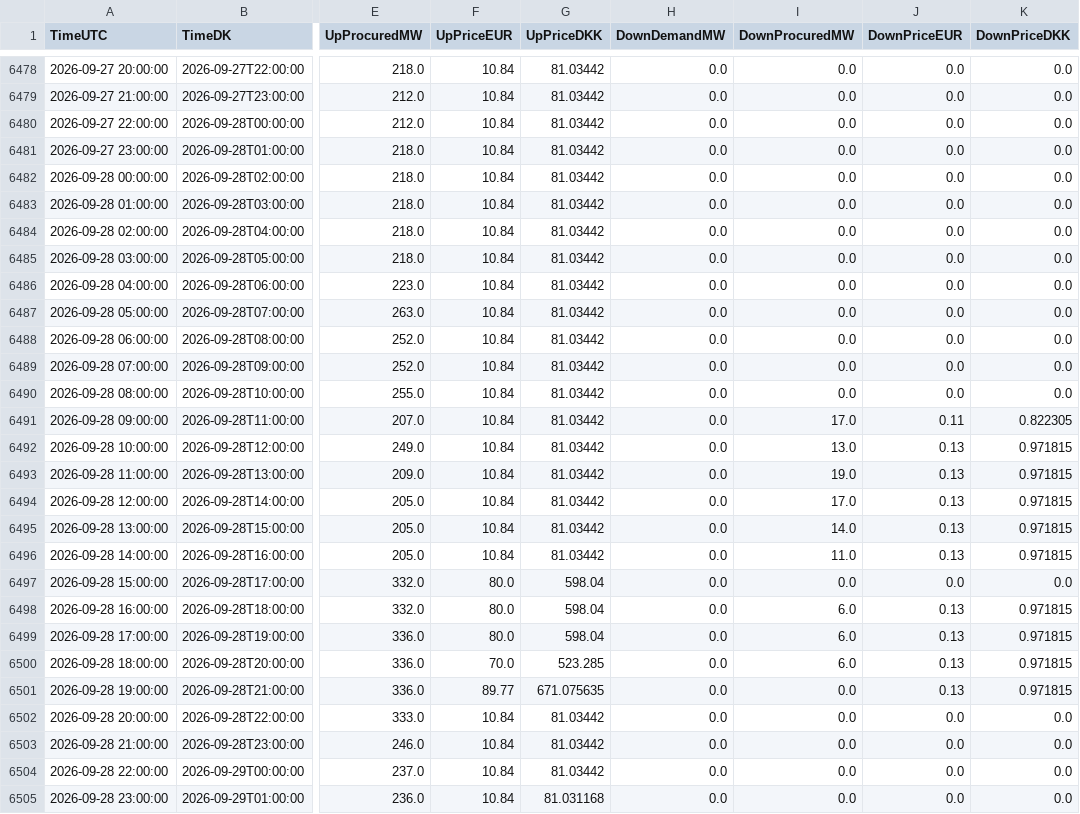
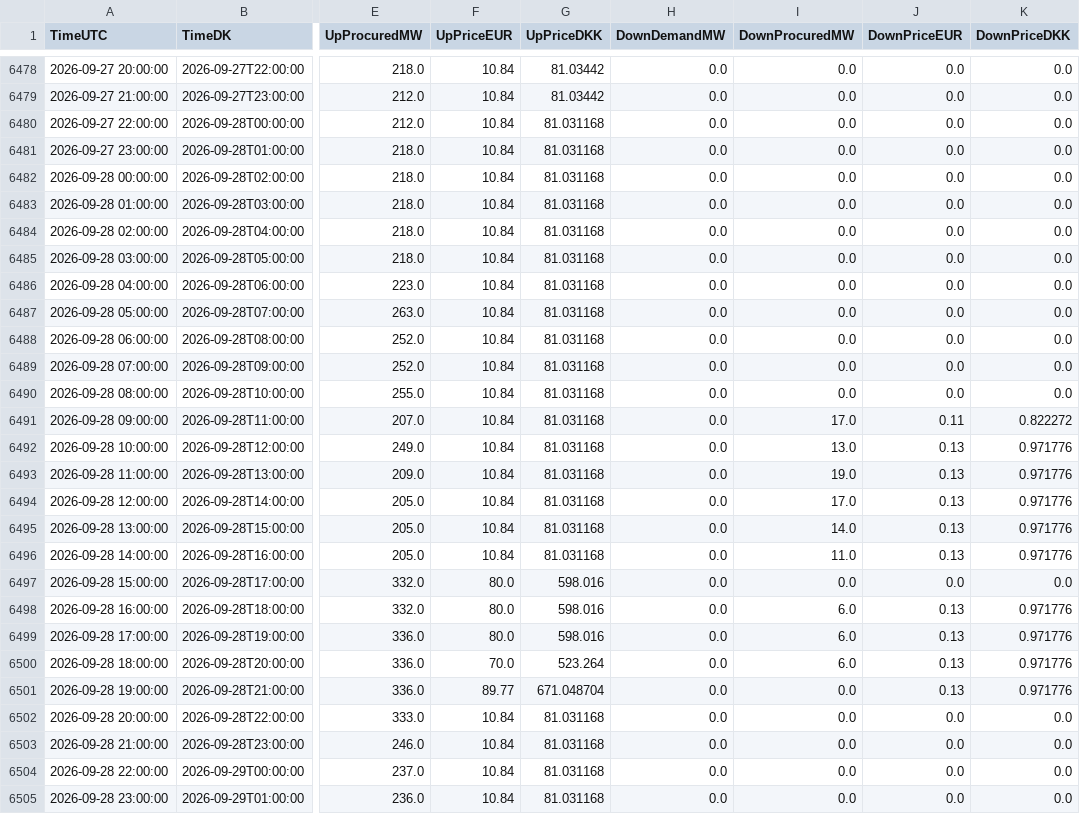
Before and after one commit to skj-1964/df-data, a CSV file: mfrr_cap/DK2_2026.csv, drawn as a sheet; only a part is shown, gaps mark what is left out; the diff names each change by its address in the sheet, - before the commit and + after, or states it on an @@ line.

```diff
--- a/mfrr_cap/DK2_2026.csv
+++ b/mfrr_cap/DK2_2026.csv
-G6480:G6496 (UpPriceDKK): 81.03442
+G6480:G6496 (UpPriceDKK): 81.031168
-K6491 (DownPriceDKK): 0.822305
+K6491 (DownPriceDKK): 0.822272
-K6492:K6496 (DownPriceDKK): 0.971815
+K6492:K6496 (DownPriceDKK): 0.971776
-G6497:G6499 (UpPriceDKK): 598.04
+G6497:G6499 (UpPriceDKK): 598.016
-K6498:K6501 (DownPriceDKK): 0.971815
+K6498:K6501 (DownPriceDKK): 0.971776
-G6500 (UpPriceDKK): 523.285
+G6500 (UpPriceDKK): 523.264
-G6501 (UpPriceDKK): 671.075635
+G6501 (UpPriceDKK): 671.048704
-G6502:G6504 (UpPriceDKK): 81.03442
+G6502:G6504 (UpPriceDKK): 81.031168
```
Also changed, not shown: afrr/DK1_2026.csv, mfrr_cap/DK1_2026.csv, 2 other files.
